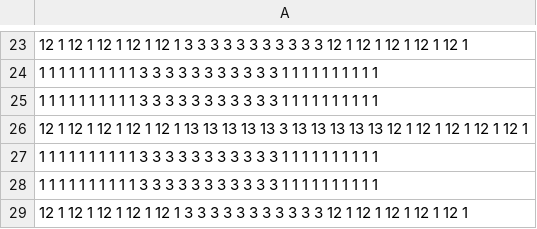
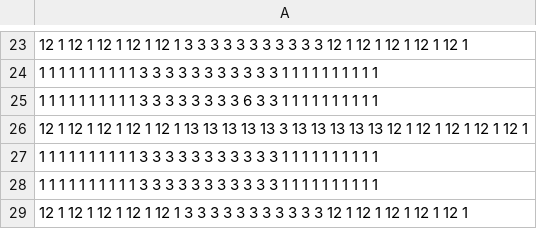
Before and after one commit to leyton1509/FinalNovusProject, a CSV file: LeytonFinalProjectC++/WorldMap/TextMaps/MapOne.csv, drawn as a sheet; only a part is shown, gaps mark what is left out.

```diff
--- a/LeytonFinalProjectC++/WorldMap/TextMaps/MapOne.csv
+++ b/LeytonFinalProjectC++/WorldMap/TextMaps/MapOne.csv
@@ -24,3 +24,3 @@
 1 1 1 1 1 1 1 1 1 1 3 3 3 3 3 3 3 3 3 3 3 1 1 1 1 1 1 1 1 1 1
-1 1 1 1 1 1 1 1 1 1 3 3 3 3 3 3 3 3 3 3 3 1 1 1 1 1 1 1 1 1 1
+1 1 1 1 1 1 1 1 1 1 3 3 3 3 3 3 3 3 6 3 3 1 1 1 1 1 1 1 1 1 1
 12 1 12 1 12 1 12 1 12 1 13 13 13 13 13 3 13 13 13 13 13 12 1 12 1 12 1 12 1 12 1
```
Also changed, not shown: 1 other file.
